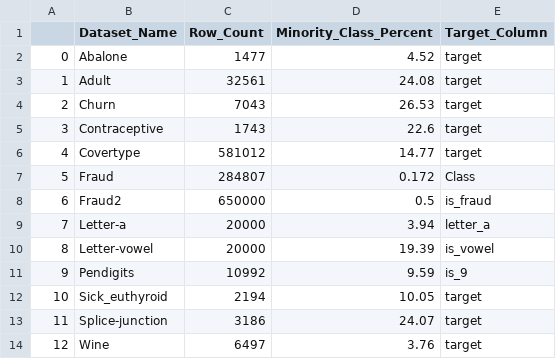
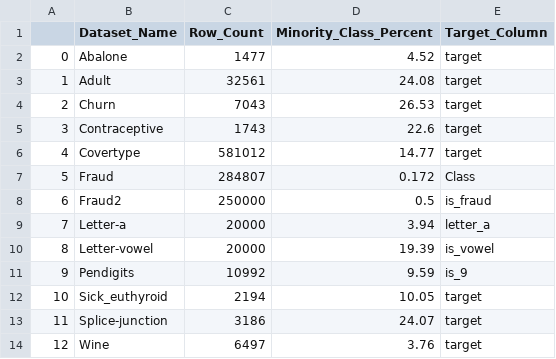
Before and after one commit to ADA-GWU/guidedresearchproject-ShamilShukurov, a CSV file: data/dataset_infos.csv, drawn as a sheet.

```diff
--- a/data/dataset_infos.csv
+++ b/data/dataset_infos.csv
@@ -7,3 +7,3 @@
 5,Fraud,284807,0.172,Class
-6,Fraud2,650000,0.5,is_fraud
+6,Fraud2,250000,0.5,is_fraud
 7,Letter-a,20000,3.94,letter_a
```
Also changed, not shown: 3 other files.
